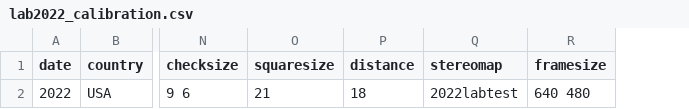
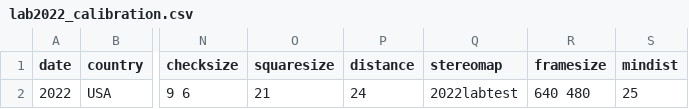
Before and after one commit to ostratodd/WALL-E, a CSV file: nextflow/data/lab2022_calibration.csv, drawn as a sheet; only a part is shown, gaps mark what is left out; the diff names each change by its address in the sheet, - before the commit and + after, or states it on an @@ line.

```diff
--- a/nextflow/data/lab2022_calibration.csv
+++ b/nextflow/data/lab2022_calibration.csv
+column S (mindist), row 2: 25
-P2 (distance): 18
+P2 (distance): 24
```
Also changed, not shown: 17 other files.
